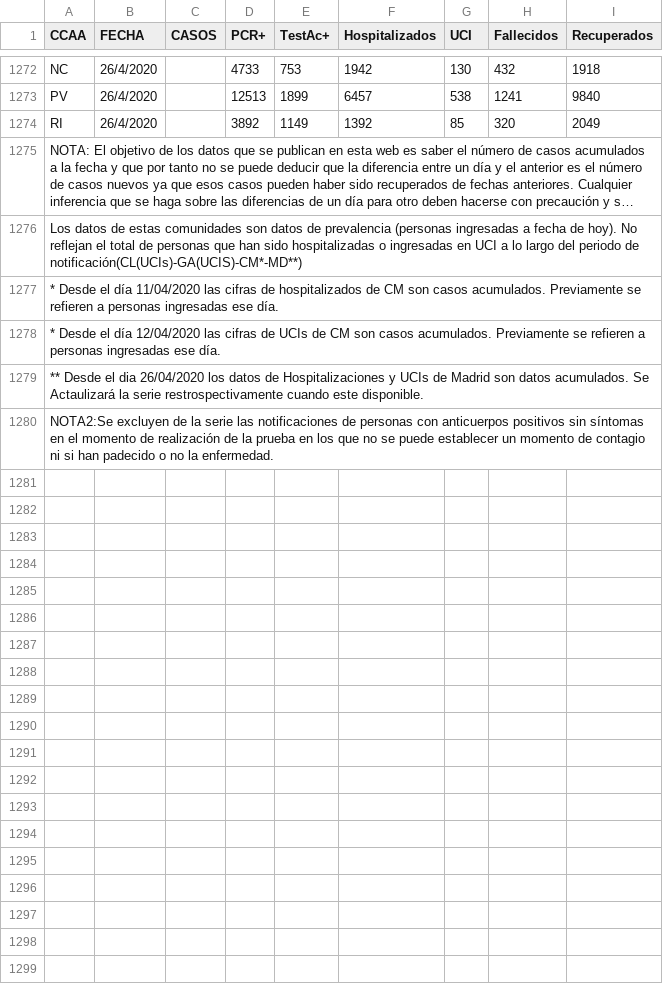
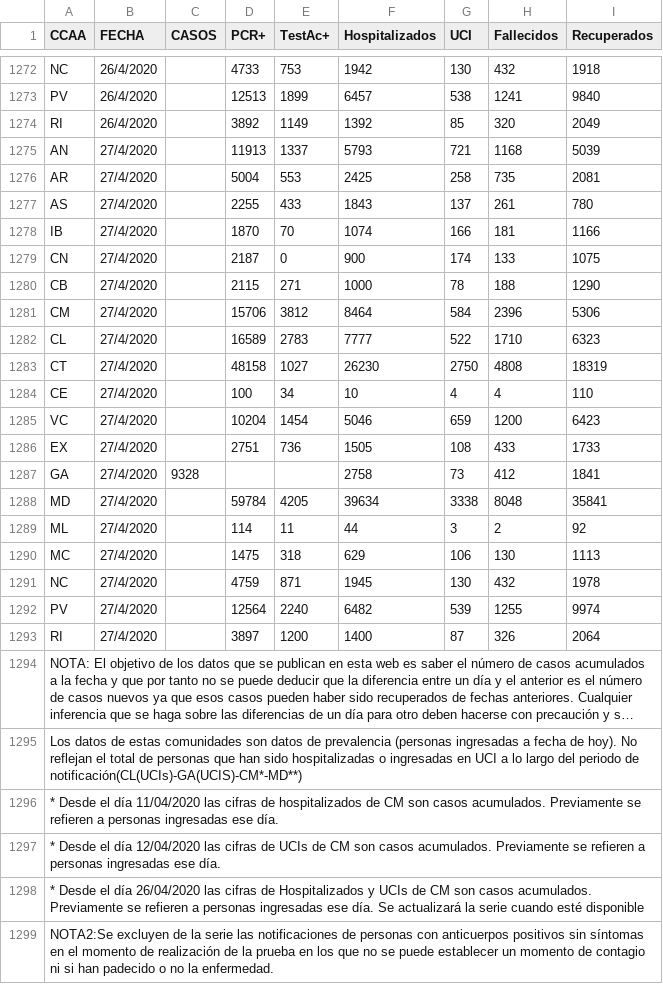
Before and after one commit to Secuoyas-Experience/covid-19-es, a CSV file: datos-comunidades-csv/covid-19-ES-CCAA-serieHistorica.csv, drawn as a sheet; only a part is shown, gaps mark what is left out; long unchanged cells end in …; addresses are those after the commit; the diff names each change by its address in the sheet, - before the commit and + after, or states it on an @@ line.

```diff
--- a/datos-comunidades-csv/covid-19-ES-CCAA-serieHistorica.csv
+++ b/datos-comunidades-csv/covid-19-ES-CCAA-serieHistorica.csv
+row 1275: AN | 27/4/2020 |  | 11913 | 1337 | 5793 | 721 | 1168 | 5039
+row 1276: AR | 27/4/2020 |  | 5004 | 553 | 2425 | 258 | 735 | 2081
+row 1277: AS | 27/4/2020 |  | 2255 | 433 | 1843 | 137 | 261 | 780
+row 1278: IB | 27/4/2020 |  | 1870 | 70 | 1074 | 166 | 181 | 1166
+row 1279: CN | 27/4/2020 |  | 2187 | 0 | 900 | 174 | 133 | 1075
+row 1280: CB | 27/4/2020 |  | 2115 | 271 | 1000 | 78 | 188 | 1290
+row 1281: CM | 27/4/2020 |  | 15706 | 3812 | 8464 | 584 | 2396 | 5306
+row 1282: CL | 27/4/2020 |  | 16589 | 2783 | 7777 | 522 | 1710 | 6323
+row 1283: CT | 27/4/2020 |  | 48158 | 1027 | 26230 | 2750 | 4808 | 18319
+row 1284: CE | 27/4/2020 |  | 100 | 34 | 10 | 4 | 4 | 110
+row 1285: VC | 27/4/2020 |  | 10204 | 1454 | 5046 | 659 | 1200 | 6423
+row 1286: EX | 27/4/2020 |  | 2751 | 736 | 1505 | 108 | 433 | 1733
+row 1287: GA | 27/4/2020 | 9328 |  |  | 2758 | 73 | 412 | 1841
+row 1288: MD | 27/4/2020 |  | 59784 | 4205 | 39634 | 3338 | 8048 | 35841
+row 1289: ML | 27/4/2020 |  | 114 | 11 | 44 | 3 | 2 | 92
+row 1290: MC | 27/4/2020 |  | 1475 | 318 | 629 | 106 | 130 | 1113
+row 1291: NC | 27/4/2020 |  | 4759 | 871 | 1945 | 130 | 432 | 1978
+row 1292: PV | 27/4/2020 |  | 12564 | 2240 | 6482 | 539 | 1255 | 9974
+row 1293: RI | 27/4/2020 |  | 3897 | 1200 | 1400 | 87 | 326 | 2064
-A1298 (CCAA): ** Desde el dia 26/04/2020 los datos de Hospitalizaciones y UCIs de Madrid son datos acumulados. Se Actaulizará la serie restrospectivamente cuando este disponible.
+A1298 (CCAA): * Desde el día 26/04/2020 las cifras de Hospitalizados y UCIs de CM son casos acumulados. Previamente se refieren a personas ingresadas ese día. Se actualizará la serie cuando esté disponible
```
Also changed, not shown: datos-comunidades-csv/covid-19-ES-CCAA-DatosCasos.csv, 2 other files.
